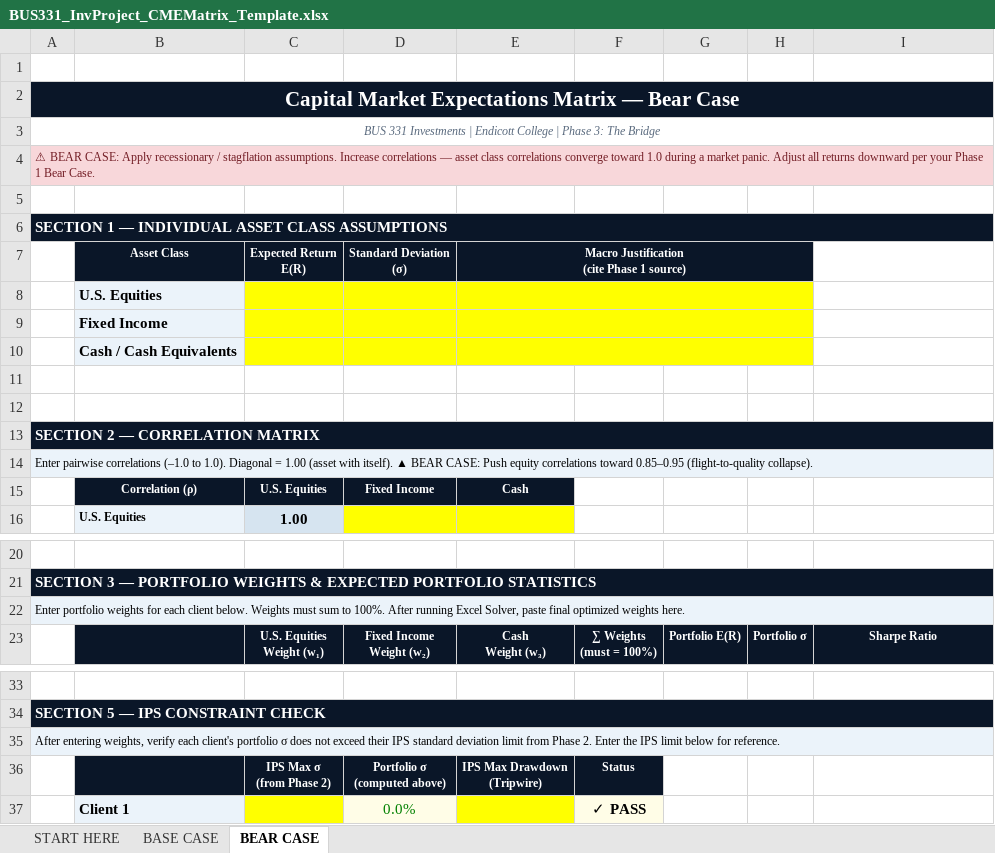
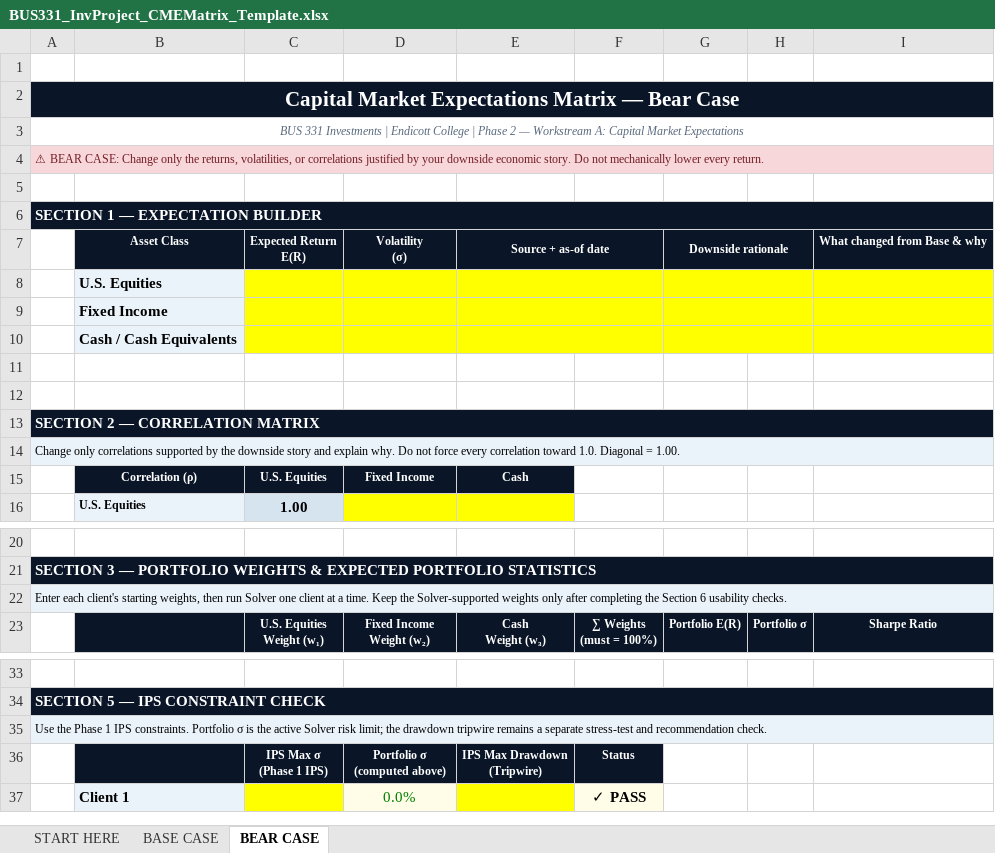
Before and after one commit to bevitts-design/BUS331-Investment-Project-Specific, an Excel workbook: files/BUS331_InvProject_CMEMatrix_Template.xlsx, sheet BEAR CASE, drawn as a sheet; only a part is shown, gaps mark what is left out; values as stored, in another font and other column widths than the file's, no borders; conditional formats not drawn; removed rows and columns are numbered as before the commit, all else as after; ↵ is a line break in a cell; the diff covers the shown part only; the diff names each change by its address in the sheet, - before the commit and + after, or states it on an @@ line.

Commit message:
Redesign CME expectations workbook

```diff
--- a/files/BUS331_InvProject_CMEMatrix_Template.xlsx (sheet BEAR CASE)
+++ b/files/BUS331_InvProject_CMEMatrix_Template.xlsx (sheet BEAR CASE)
-A3: …| Phase 3: The Bridge
+A3: …| Phase 2 — Workstream A: Capital Market Expectations
-A4: …BEAR CASE: Apply recessionary / stagflation assumptions. Increase correlations — asset class correlations converge toward 1.0 during a market panic. Adjust all returns downward per your Phase 1 Bear Case.
+A4: …BEAR CASE: Change only the returns, volatilities, or correlations justified by your downside economic story. Do not mechanically lower every return.
-A6: SECTION 1 — INDIVIDUAL ASSET CLASS ASSUMPTIONS
+A6: SECTION 1 — EXPECTATION BUILDER
-row 7:  | Asset Class | Expected Return ↵ E(R) | Standard Deviation ↵ (σ) | Macro Justification ↵ (cite Phase 1 source)
+row 7:  | Asset Class | Expected Return ↵ E(R) | Volatility ↵ (σ) | Source + as-of date |  | Downside rationale |  | What changed from Base & why
-E8:H8 merged
+E8:F8 merged
+G8:H8 merged
-I8:I10 fill: none
+I8:I10 fill: #FFFF00
-E9:H9 merged
+E9:F9 merged
+G9:H9 merged
-E10:H10 merged
+E10:F10 merged
+G10:H10 merged
-A14: Enter pairwise correlations (–1.0 to 1.0). Diagonal = 1.00 (asset with itself). ▲ BEAR CASE: Push equity correlations toward 0.85–0.95 (flight-to-quality collapse).
+A14: Change only correlations supported by the downside story and explain why. Do not force every correlation toward 1.0. Diagonal = 1.00.
-A22: Enter portfolio weights for each client below. Weights must sum to 100%. After running Excel Solver, paste final optimized weights here.
+A22: Enter each client's starting weights, then run Solver one client at a time. Keep the Solver-supported weights only after completing the Section 6 usability checks.
-A35: After entering weights, verify each client's portfolio σ does not exceed their IPS standard deviation limit from Phase 2. Enter the IPS limit below for reference.
+A35: Use the Phase 1 IPS constraints. Portfolio σ is the active Solver risk limit; the drawdown tripwire remains a separate stress-test and recommendation check.
-C36: IPS Max σ ↵ (from Phase 2)
+C36: IPS Max σ ↵ (Phase 1 IPS)
```
Also changed, not shown: 20 added rows elsewhere in this sheet, sheet BASE CASE, sheet START HERE, 1 other file.
